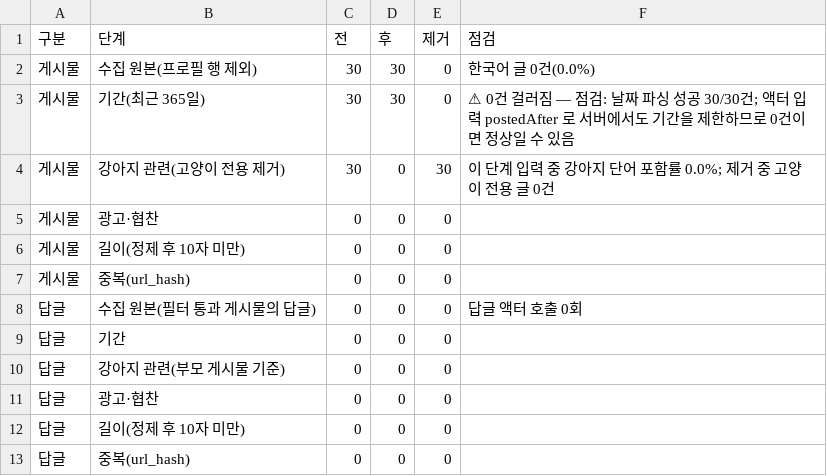
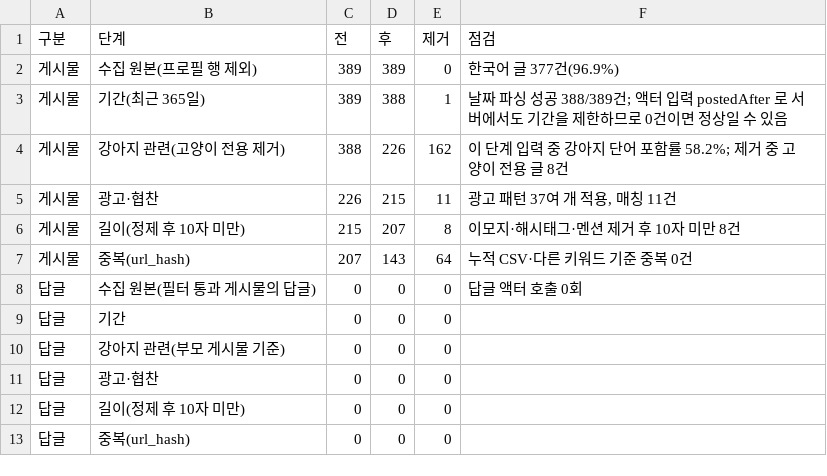
Before and after one commit to Dajeong0315/LG_AXshool_2ndProject, a CSV file: pet_needs_pipeline/outputs/tables/threads_funnel.csv, drawn as a sheet.

```diff
--- a/pet_needs_pipeline/outputs/tables/threads_funnel.csv
+++ b/pet_needs_pipeline/outputs/tables/threads_funnel.csv
@@ -1,8 +1,8 @@
 구분,단계,전,후,제거,점검
-게시물,수집 원본(프로필 행 제외),30,30,0,한국어 글 0건(0.0%)
-게시물,기간(최근 365일),30,30,0,⚠ 0건 걸러짐 — 점검: 날짜 파싱 성공 30/30건; 액터 입력 postedAfter 로 서버에서도 기간을 제한하므로 0건이면 정상일 수 있음
-게시물,강아지 관련(고양이 전용 제거),30,0,30,이 단계 입력 중 강아지 단어 포함률 0.0%; 제거 중 고양이 전용 글 0건
-게시물,광고·협찬,0,0,0,
-게시물,길이(정제 후 10자 미만),0,0,0,
-게시물,중복(url_hash),0,0,0,
+게시물,수집 원본(프로필 행 제외),389,389,0,한국어 글 377건(96.9%)
+게시물,기간(최근 365일),389,388,1,날짜 파싱 성공 388/389건; 액터 입력 postedAfter 로 서버에서도 기간을 제한하므로 0건이면 정상일 수 있음
+게시물,강아지 관련(고양이 전용 제거),388,226,162,이 단계 입력 중 강아지 단어 포함률 58.2%; 제거 중 고양이 전용 글 8건
+게시물,광고·협찬,226,215,11,"광고 패턴 37여 개 적용, 매칭 11건"
+게시물,길이(정제 후 10자 미만),215,207,8,이모지·해시태그·멘션 제거 후 10자 미만 8건
+게시물,중복(url_hash),207,143,64,누적 CSV·다른 키워드 기준 중복 0건
 답글,수집 원본(필터 통과 게시물의 답글),0,0,0,답글 액터 호출 0회
```
Also changed, not shown: pet_needs_pipeline/config/threads_keywords.csv, pet_needs_pipeline/outputs/tables/threads_actor_compare.csv, 4 other files.
